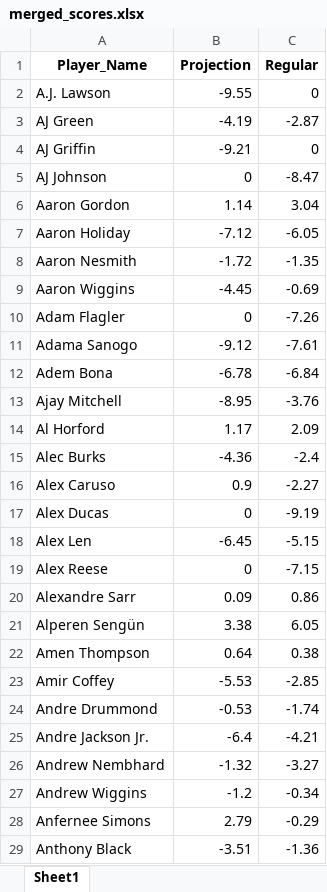
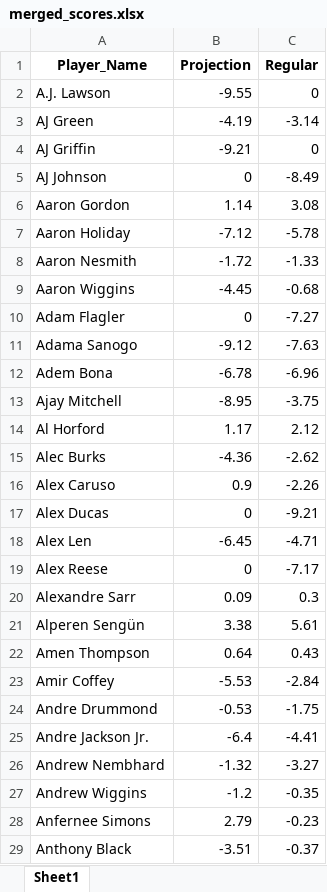
Before and after one commit to ikucukkaya/TradeMachine, an Excel workbook: data/merged_scores.xlsx, sheet Sheet1, drawn as a sheet; only a part is shown; values as stored, in another font and other column widths than the file's, no borders; the diff covers the shown part only; the diff names each change by its address in the sheet, - before the commit and + after, or states it on an @@ line.

```diff
--- a/data/merged_scores.xlsx (sheet Sheet1)
+++ b/data/merged_scores.xlsx (sheet Sheet1)
-C3 (Regular): -2.87
+C3 (Regular): -3.14
-C5 (Regular): -8.47
+C5 (Regular): -8.49
-C6 (Regular): 3.04
+C6 (Regular): 3.08
-C7 (Regular): -6.05
+C7 (Regular): -5.78
-C8 (Regular): -1.35
+C8 (Regular): -1.33
-C9 (Regular): -0.69
+C9 (Regular): -0.68
-C10 (Regular): -7.26
+C10 (Regular): -7.27
-C11 (Regular): -7.61
+C11 (Regular): -7.63
-C12 (Regular): -6.84
+C12 (Regular): -6.96
-C13 (Regular): -3.76
+C13 (Regular): -3.75
-C14 (Regular): 2.09
+C14 (Regular): 2.12
-C15 (Regular): -2.4
+C15 (Regular): -2.62
-C16 (Regular): -2.27
+C16 (Regular): -2.26
-C17 (Regular): -9.19
+C17 (Regular): -9.21
-C18 (Regular): -5.15
+C18 (Regular): -4.71
-C19 (Regular): -7.15
+C19 (Regular): -7.17
-C20 (Regular): 0.86
+C20 (Regular): 0.3
-C21 (Regular): 6.05
+C21 (Regular): 5.61
-C22 (Regular): 0.38
+C22 (Regular): 0.43
-C23 (Regular): -2.85
+C23 (Regular): -2.84
-C24 (Regular): -1.74
+C24 (Regular): -1.75
-C25 (Regular): -4.21
+C25 (Regular): -4.41
-C27 (Regular): -0.34
+C27 (Regular): -0.35
-C28 (Regular): -0.29
+C28 (Regular): -0.23
-C29 (Regular): -1.36
+C29 (Regular): -0.37
```
Also changed, not shown: 1 added row and 404 edited cells elsewhere in this sheet, data/2024-25_NBA_Regular_Season_Updated_daily.xlsx, data/2024-25_Rest_of_Season_Rankings_Projections_updated_daily.xlsx.
